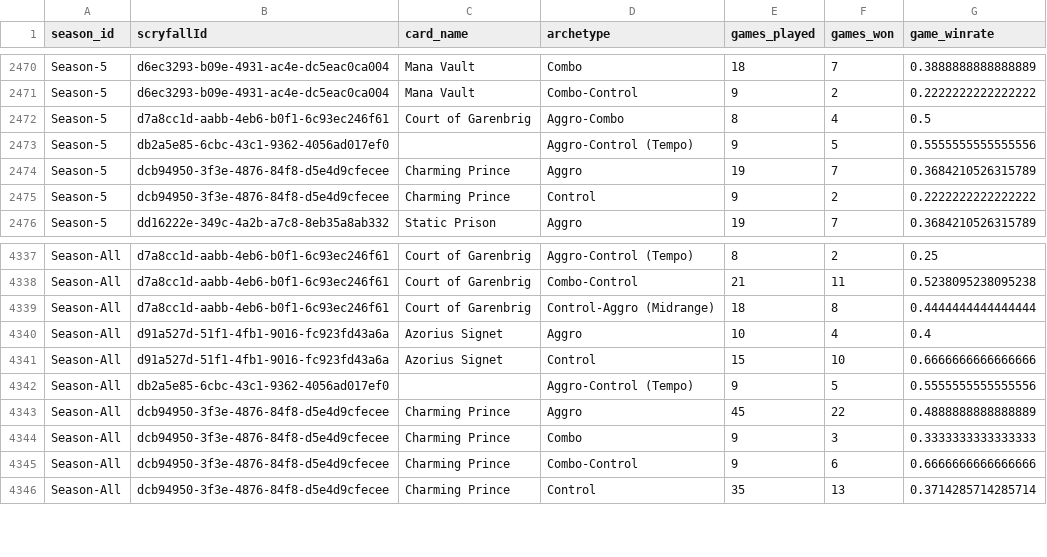
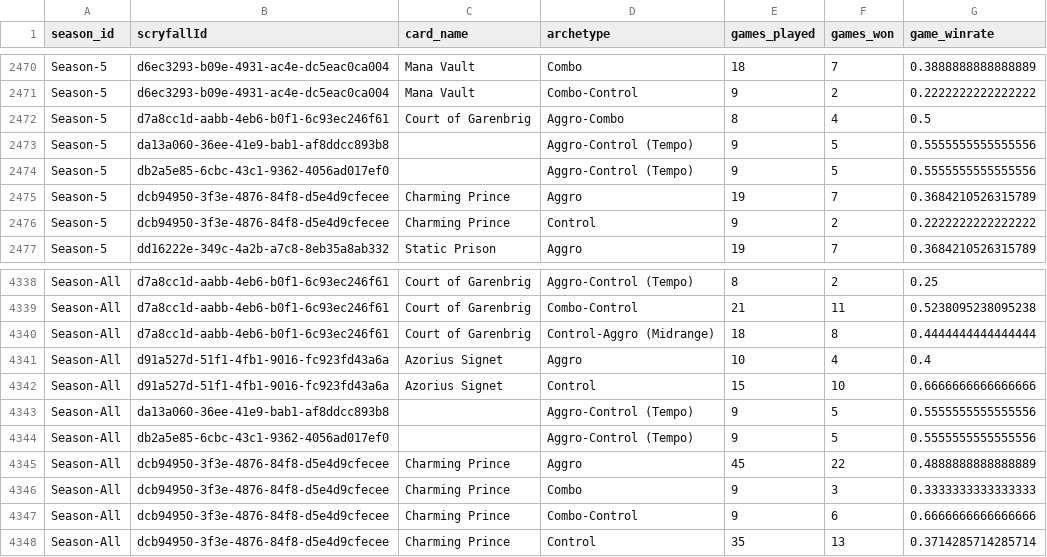
Before and after one commit to GuySchnidrig/ManaCore, a CSV file: data/processed/card_archetype_game_winrates.csv, drawn as a sheet; only a part is shown, gaps mark what is left out.

```diff
--- a/data/processed/card_archetype_game_winrates.csv
+++ b/data/processed/card_archetype_game_winrates.csv
@@ -2472,2 +2472,3 @@ Season-5,d6ec3293-b09e-4931-ac4e-dc5eac0ca004,Mana Vault,Combo-Control,9,2,0.222
 Season-5,d7a8cc1d-aabb-4eb6-b0f1-6c93ec246f61,Court of Garenbrig,Aggro-Combo,8,4,0.5
+Season-5,da13a060-36ee-41e9-bab1-af8ddcc893b8,,Aggro-Control (Tempo),9,5,0.5555555555555556
 Season-5,db2a5e85-6cbc-43c1-9362-4056ad017ef0,,Aggro-Control (Tempo),9,5,0.5555555555555556
@@ -4341,2 +4342,3 @@ Season-All,d91a527d-51f1-4fb1-9016-fc923fd43a6a,Azorius Signet,Aggro,10,4,0.4
 Season-All,d91a527d-51f1-4fb1-9016-fc923fd43a6a,Azorius Signet,Control,15,10,0.6666666666666666
+Season-All,da13a060-36ee-41e9-bab1-af8ddcc893b8,,Aggro-Control (Tempo),9,5,0.5555555555555556
 Season-All,db2a5e85-6cbc-43c1-9362-4056ad017ef0,,Aggro-Control (Tempo),9,5,0.5555555555555556
```
Also changed, not shown: data/processed/card_archetype_count_per_season.csv, data/processed/card_archetype_match_winrates.csv, 5 other files.
